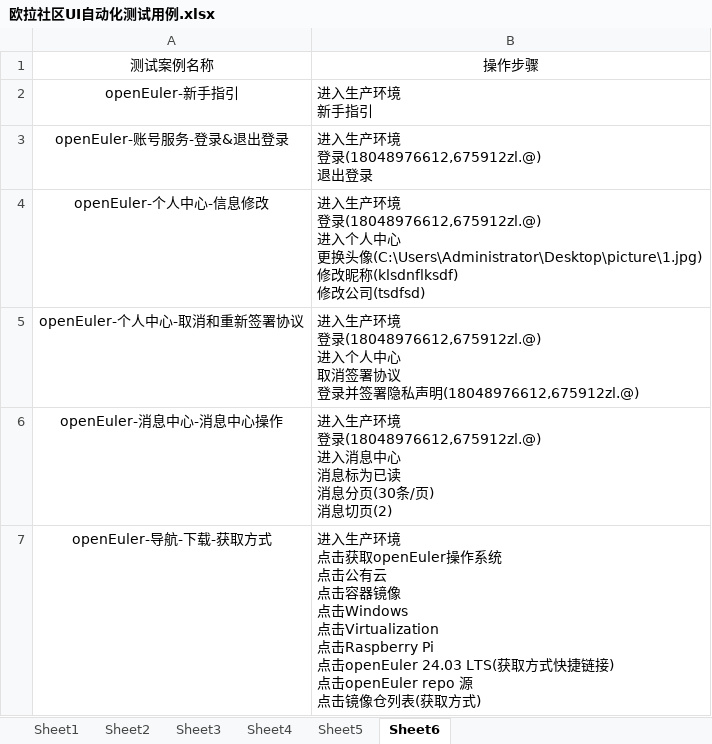
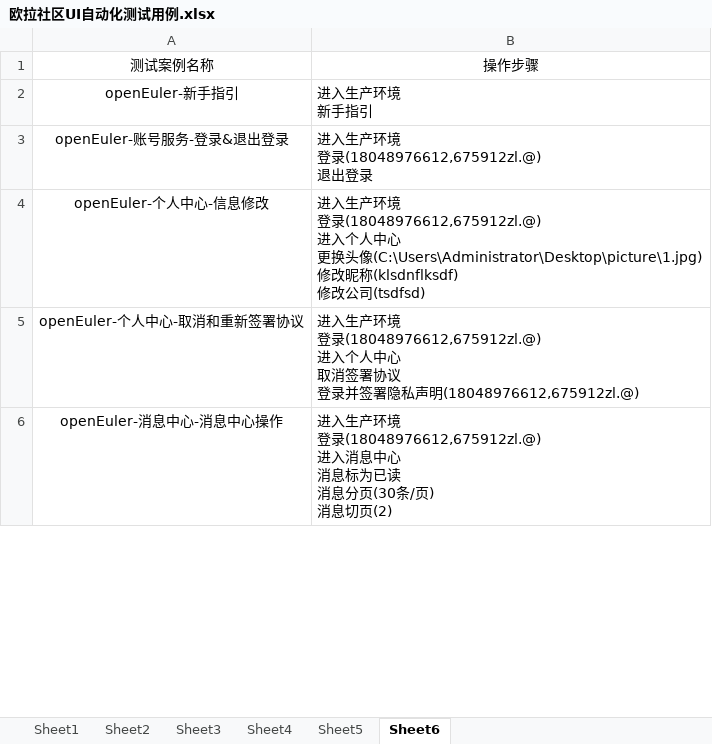
Before and after one commit to zhoulezl/IntegrateTest, an Excel workbook: 本地play_UI _easySoftWare/test_cases/欧拉社区UI自动化测试用例.xlsx, sheet Sheet6, drawn as a sheet; only a part is shown; values as stored, in another font and other column widths than the file's, no borders; ↵ is a line break in a cell; the diff covers the shown part only; the diff names each change by its address in the sheet, - before the commit and + after, or states it on an @@ line.

Commit message:
add openEuler操作库

```diff
--- a/本地play_UI _easySoftWare/test_cases/欧拉社区UI自动化测试用例.xlsx (sheet Sheet6)
+++ b/本地play_UI _easySoftWare/test_cases/欧拉社区UI自动化测试用例.xlsx (sheet Sheet6)
-row 7: openEuler-导航-下载-获取方式 | 进入生产环境 ↵ 点击获取openEuler操作系统 ↵ 点击公有云 ↵ 点击容器镜像 ↵ 点击Windows ↵ 点击Virtualization ↵ 点击Raspberry Pi ↵ 点击openEuler 24.03 LTS(获取方式快捷链接) ↵ 点击openEuler repo 源 ↵ 点击镜像仓列表(获取方式)
```
Also changed, not shown: 4 edited cells elsewhere in this sheet, sheet Sheet1, 4 other files.
